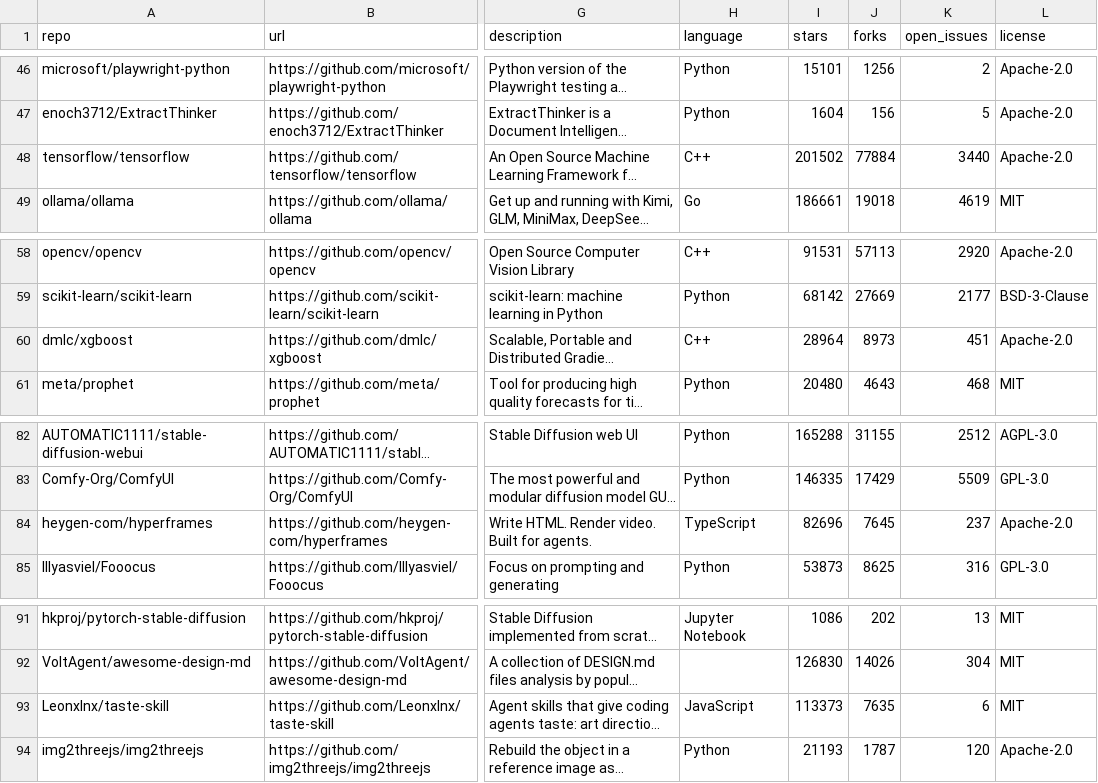
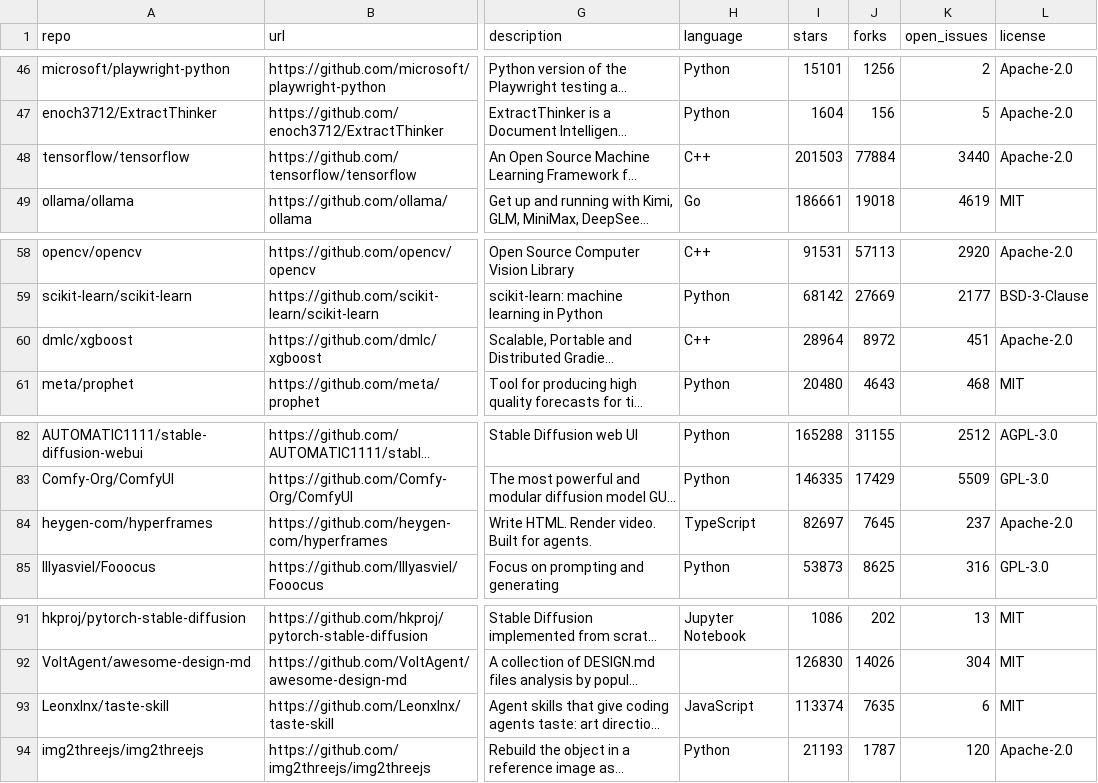
Before and after one commit to mmaxpo/awesome-ai-radar, a CSV file: repos.csv, drawn as a sheet; only a part is shown, gaps mark what is left out; long unchanged cells end in …; the diff names each change by its address in the sheet, - before the commit and + after, or states it on an @@ line.

```diff
--- a/repos.csv
+++ b/repos.csv
-I48 (stars): 201502
+I48 (stars): 201503
-J60 (forks): 8973
+J60 (forks): 8972
-I84 (stars): 82696
+I84 (stars): 82697
-I93 (stars): 113373
+I93 (stars): 113374
```
Also changed, not shown: 5 other files.
